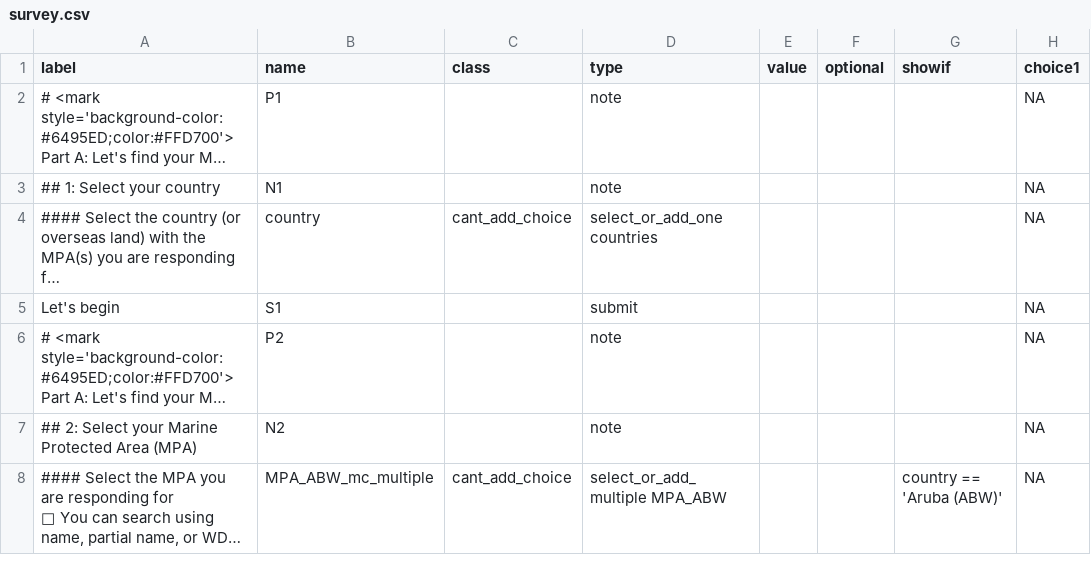
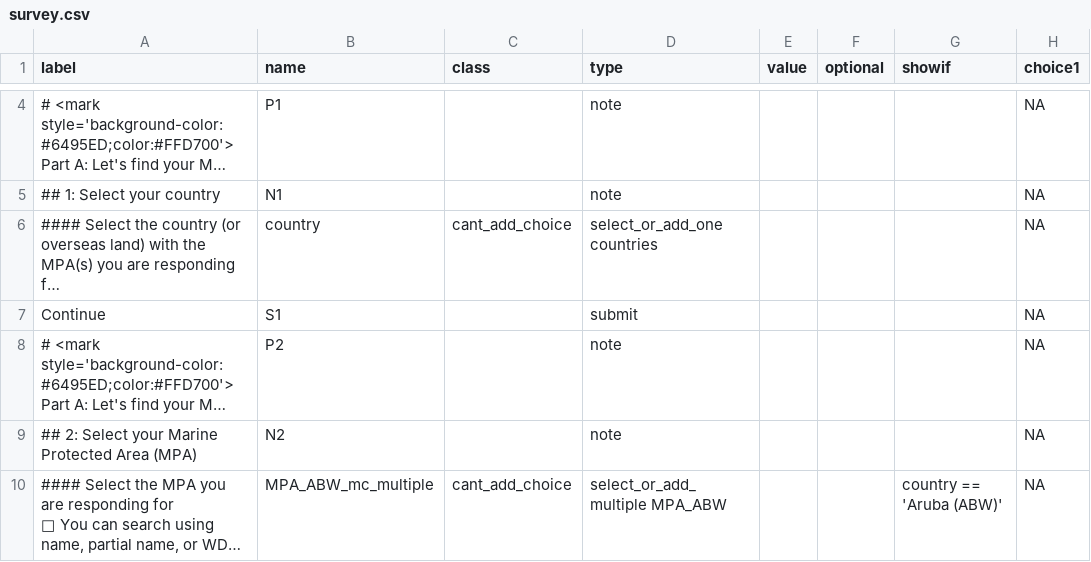
Before and after one commit to courtiol/MPA_questionnaire, a CSV file: cleandata/survey.csv, drawn as a sheet; only a part is shown, gaps mark what is left out; long unchanged cells end in …; addresses are those after the commit; the diff covers the shown part only; the diff names each change by its address in the sheet, - before the commit and + after, or states it on an @@ line.

```diff
--- a/cleandata/survey.csv
+++ b/cleandata/survey.csv
-A7 (label): Let's begin
+A7 (label): Continue
```
Also changed, not shown: 2 added rows and 5 edited cells elsewhere in this file, 1 other file.
